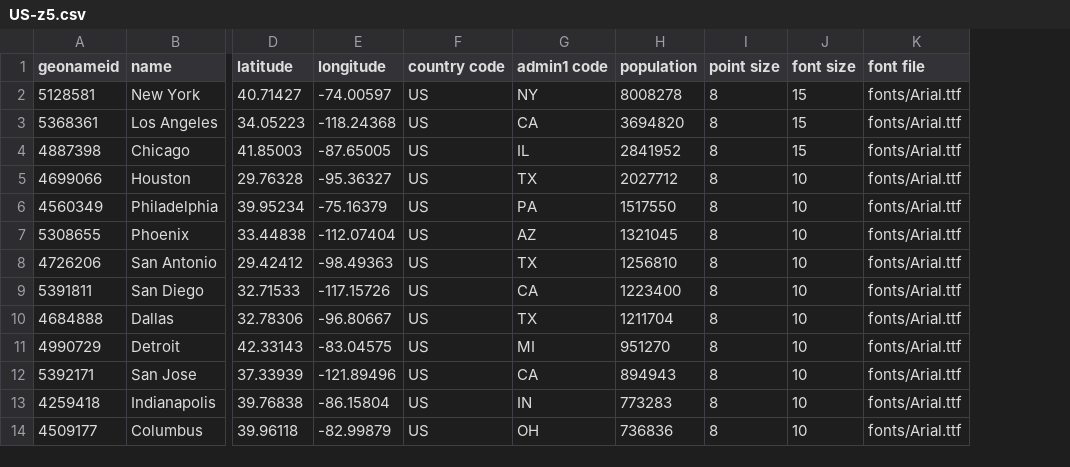
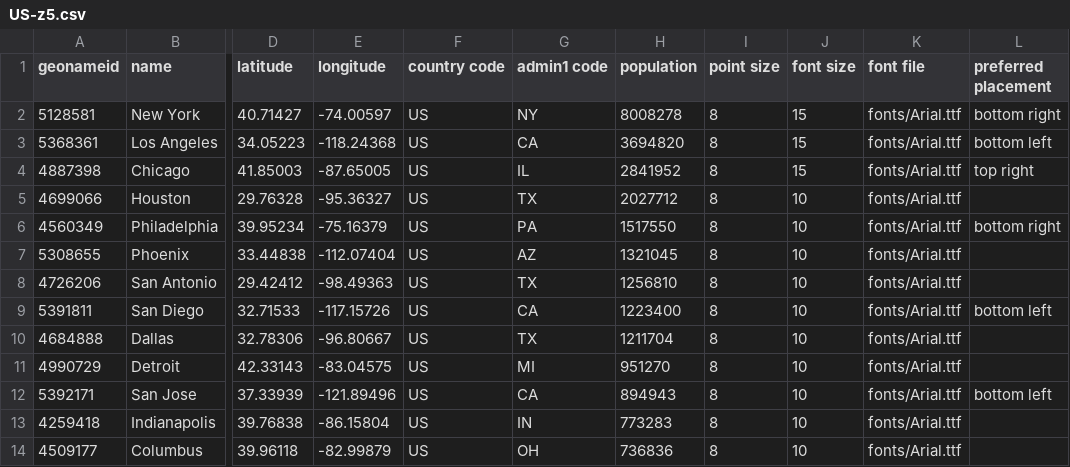
Before and after one commit to migurski/Dymo, a CSV file: data/US-z5.csv, drawn as a sheet; only a part is shown, gaps mark what is left out; the diff names each change by its address in the sheet, - before the commit and + after, or states it on an @@ line.

Commit message:
Added preferred placement field to inputs with examples for U.S. z4 and z5, closes #6

```diff
--- a/data/US-z5.csv
+++ b/data/US-z5.csv
+column L (preferred placement), rows 2-12: bottom right | bottom left | top right |  | bottom right |  |  | bottom left |  |  | bottom left
```
Also changed, not shown: data/US-z4.csv, 3 other files.
